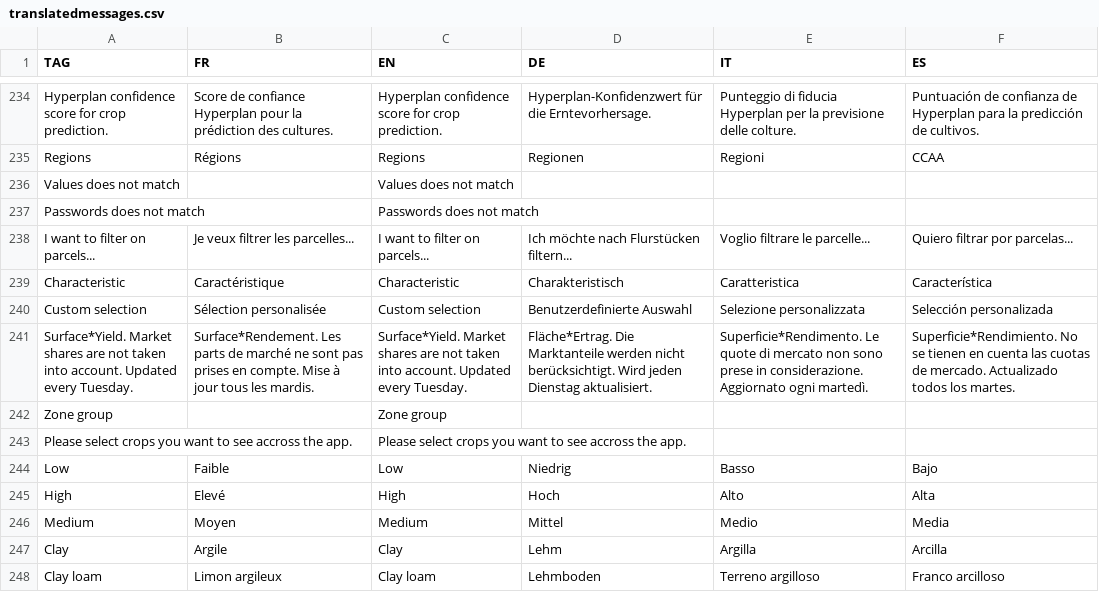
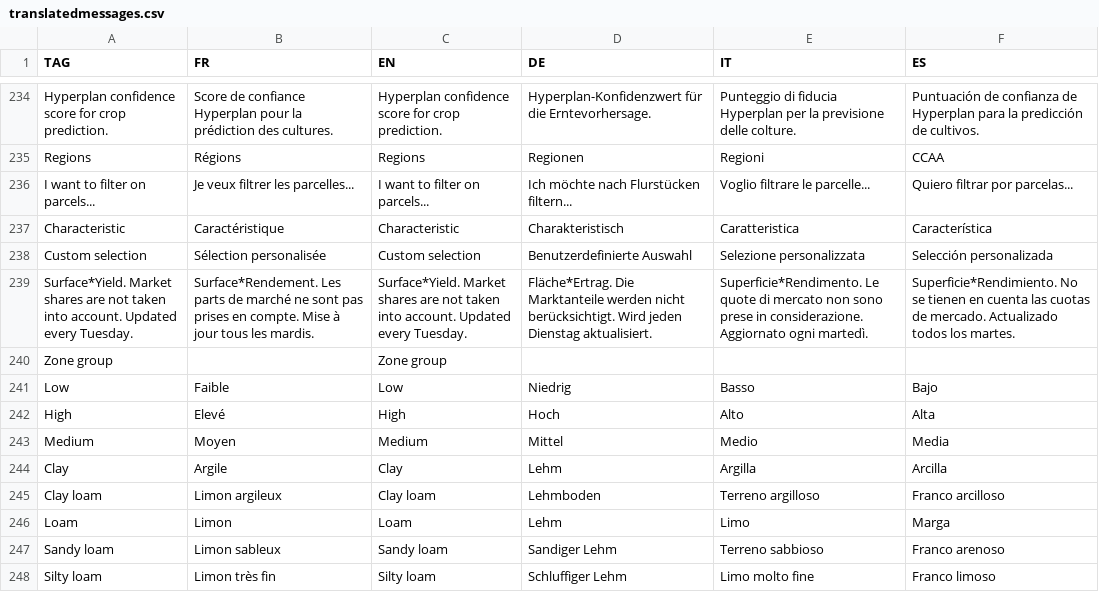
Before and after one commit to hyperplanning/hyperassets, a CSV file: translatedmessages.csv, drawn as a sheet; only a part is shown, gaps mark what is left out; the shorter side is filled out with more unchanged rows; the diff names each change by its address in the sheet, - before the commit and + after, or states it on an @@ line.

Commit message:
duplicates removed

```diff
--- a/translatedmessages.csv
+++ b/translatedmessages.csv
-row 236: Values does not match |  | Values does not match
-row 237: Passwords does not match |  | Passwords does not match
-row 243: Please select crops you want to see accross the app. |  | Please select crops you want to see accross the app.
```
